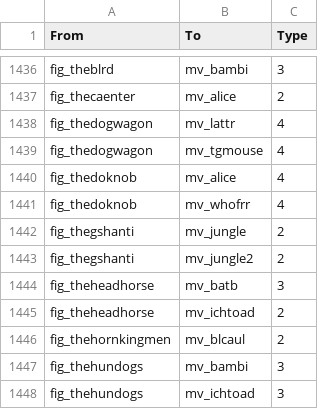
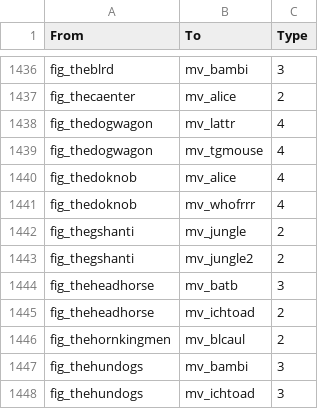
Before and after one commit to tinomarst/pixar-226305, a CSV file: daten/el_fig.csv, drawn as a sheet; only a part is shown, gaps mark what is left out.

Commit message:
Update el_fig.csv

```diff
--- a/daten/el_fig.csv
+++ b/daten/el_fig.csv
@@ -1440,3 +1440,3 @@ fig_thedogwagon,mv_tgmouse,4
 fig_thedoknob,mv_alice,4
-fig_thedoknob,mv_whofrr,4
+fig_thedoknob,mv_whofrrr,4
 fig_thegshanti,mv_jungle,2
```
